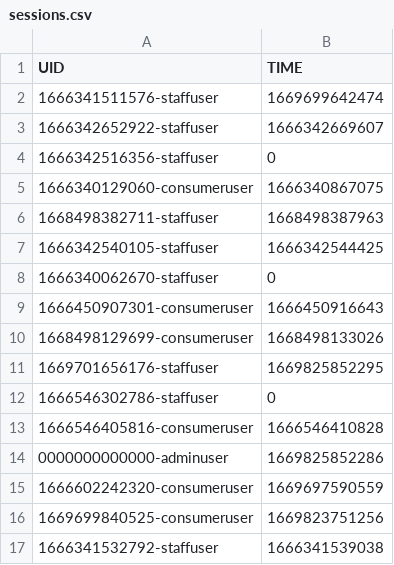
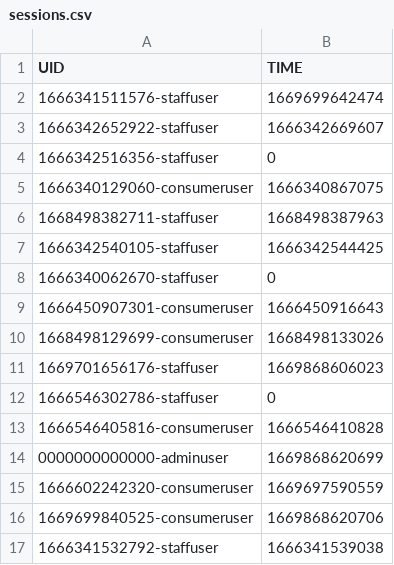
Before and after one commit to naiithink/ku-2022-01418211-oakcoding, a CSV file: data/sessions.csv, drawn as a sheet.

```diff
--- a/data/sessions.csv
+++ b/data/sessions.csv
@@ -10,8 +10,8 @@
 "1668498129699-consumeruser","1668498133026"
-"1669701656176-staffuser","1669825852295"
+"1669701656176-staffuser","1669868606023"
 "1666546302786-staffuser","0"
 "1666546405816-consumeruser","1666546410828"
-"0000000000000-adminuser","1669825852286"
+"0000000000000-adminuser","1669868620699"
 "1666602242320-consumeruser","1669697590559"
-"1669699840525-consumeruser","1669823751256"
+"1669699840525-consumeruser","1669868620706"
 "1666341532792-staffuser","1666341539038"
```
Also changed, not shown: data/issues/complaints/complaints.csv, 3 other files.
